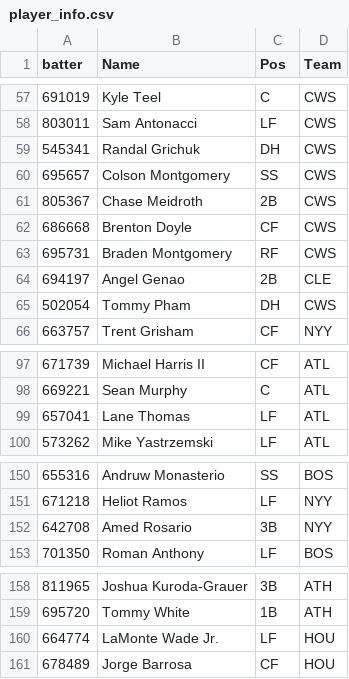
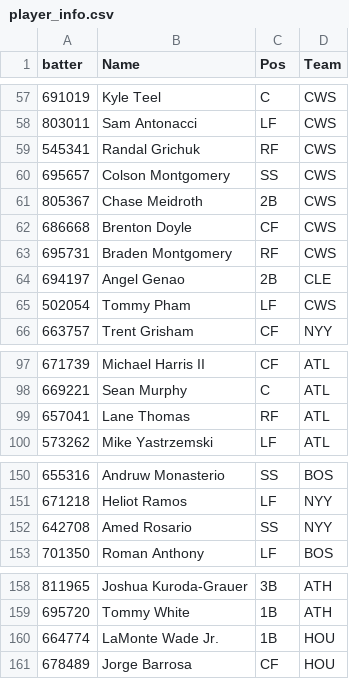
Before and after one commit to GEK3/Emporer-s-New-GROOVE, a CSV file: data/player_info.csv, drawn as a sheet; only a part is shown, gaps mark what is left out; the diff covers the shown part only.

```diff
--- a/data/player_info.csv
+++ b/data/player_info.csv
@@ -58,3 +58,3 @@ batter,Name,Pos,Team
 803011,Sam Antonacci,LF,CWS
-545341,Randal Grichuk,DH,CWS
+545341,Randal Grichuk,RF,CWS
 695657,Colson Montgomery,SS,CWS
@@ -64,3 +64,3 @@ batter,Name,Pos,Team
 694197,Angel Genao,2B,CLE
-502054,Tommy Pham,DH,CWS
+502054,Tommy Pham,LF,CWS
 663757,Trent Grisham,CF,NYY
@@ -98,3 +98,3 @@ batter,Name,Pos,Team
 669221,Sean Murphy,C,ATL
-657041,Lane Thomas,LF,ATL
+657041,Lane Thomas,RF,ATL
 573262,Mike Yastrzemski,LF,ATL
@@ -151,3 +151,3 @@ batter,Name,Pos,Team
 671218,Heliot Ramos,LF,NYY
-642708,Amed Rosario,3B,NYY
+642708,Amed Rosario,SS,NYY
 701350,Roman Anthony,LF,BOS
@@ -159,3 +159,3 @@ batter,Name,Pos,Team
 695720,Tommy White,1B,ATH
-664774,LaMonte Wade Jr.,LF,HOU
+664774,LaMonte Wade Jr.,1B,HOU
 678489,Jorge Barrosa,CF,HOU
```
Also changed, not shown: 13 edited cells elsewhere in this file, data/leaderboard_Season.csv, 1 other file.
